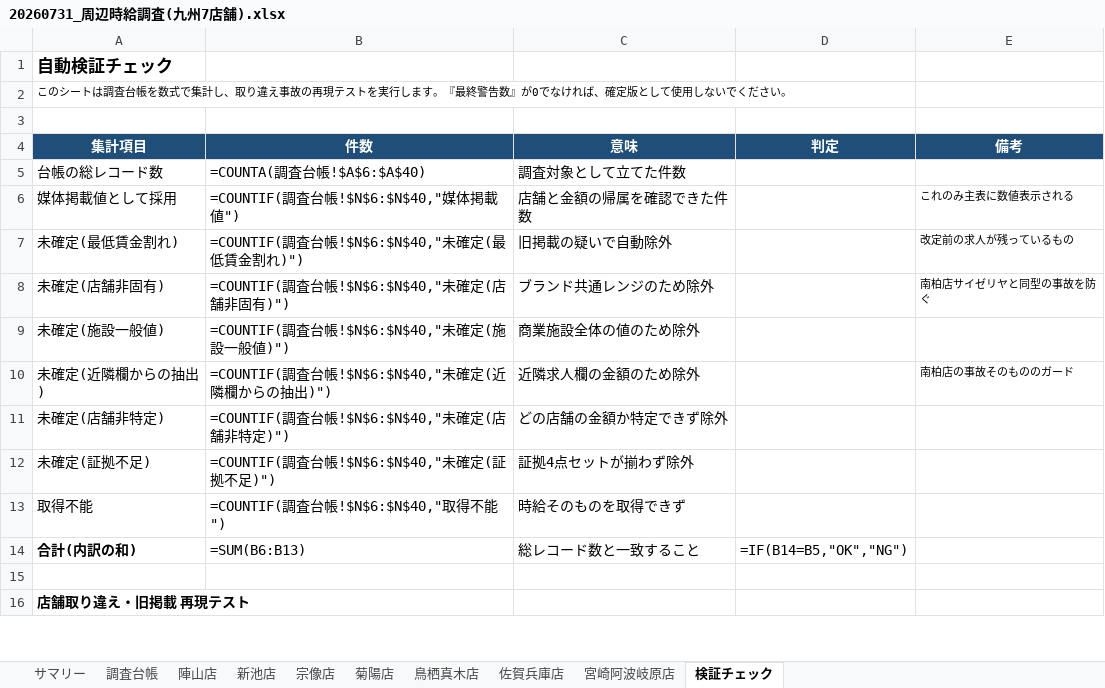
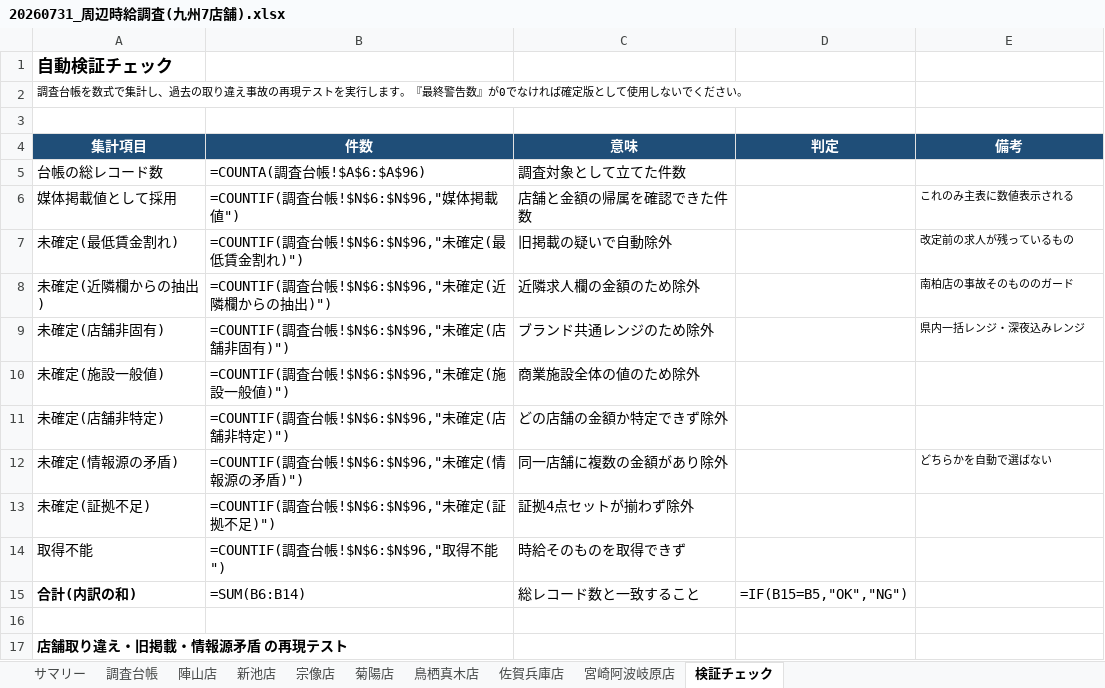
Before and after one commit to Fkzyk/newstaff_file, an Excel workbook: chosa/20260731_周辺時給調査(九州7店舗).xlsx, sheet 検証チェック, drawn as a sheet; only a part is shown; values as stored, in another font and other column widths than the file's, no borders; formulas without a stored value are shown as written; removed rows and columns are numbered as before the commit, all else as after; the diff covers the shown part only; the diff names each change by its address in the sheet, - before the commit and + after, or states it on an @@ line.

```diff
--- a/chosa/20260731_周辺時給調査(九州7店舗).xlsx (sheet 検証チェック)
+++ b/chosa/20260731_周辺時給調査(九州7店舗).xlsx (sheet 検証チェック)
-A2 (集計項目): このシートは調査台帳を数式で集計し、取り違え事故の再現テストを実行します。『最終警告数』が0でなければ、確定版と…
+A2 (集計項目): 調査台帳を数式で集計し、過去の取り違え事故の再現テストを実行します。『最終警告数』が0でなければ確定版と…
-B5 (件数): =COUNTA(調査台帳!$A$6:$A$40)
+B5 (件数): =COUNTA(調査台帳!$A$6:$A$96)
-B6 (件数): =COUNTIF(調査台帳!$N$6:$N$40,"媒体掲載値")
+B6 (件数): =COUNTIF(調査台帳!$N$6:$N$96,"媒体掲載値")
-B7 (件数): =COUNTIF(調査台帳!$N$6:$N$40,"未確定(最低賃金割れ)")
+B7 (件数): =COUNTIF(調査台帳!$N$6:$N$96,"未確定(最低賃金割れ)")
+row 8: 未確定(近隣欄からの抽出) | =COUNTIF(調査台帳!$N$6:$N$96,"未確定(近隣欄からの抽出)") | 近隣求人欄の金額のため除外 |  | 南柏店の事故そのもののガード
-B9 (件数): =COUNTIF(調査台帳!$N$6:$N$40,"未確定(店舗非固有)")
+B9 (件数): =COUNTIF(調査台帳!$N$6:$N$96,"未確定(店舗非固有)")
-E9 (備考): 南柏店サイゼリヤと同型の事故を防ぐ
+E9 (備考): 県内一括レンジ・深夜込みレンジ
-B10 (件数): =COUNTIF(調査台帳!$N$6:$N$40,"未確定(施設一般値)")
+B10 (件数): =COUNTIF(調査台帳!$N$6:$N$96,"未確定(施設一般値)")
-row 10: 未確定(近隣欄からの抽出) | =COUNTIF(調査台帳!$N$6:$N$40,"未確定(近隣欄からの抽出)") | 近隣求人欄の金額のため除外 |  | 南柏店の事故そのもののガード
-B11 (件数): =COUNTIF(調査台帳!$N$6:$N$40,"未確定(店舗非特定)")
+B11 (件数): =COUNTIF(調査台帳!$N$6:$N$96,"未確定(店舗非特定)")
+row 12: 未確定(情報源の矛盾) | =COUNTIF(調査台帳!$N$6:$N$96,"未確定(情報源の矛盾)") | 同一店舗に複数の金額があり除外 |  | どちらかを自動で選ばない
-B13 (件数): =COUNTIF(調査台帳!$N$6:$N$40,"未確定(証拠不足)")
+B13 (件数): =COUNTIF(調査台帳!$N$6:$N$96,"未確定(証拠不足)")
-B14 (件数): =COUNTIF(調査台帳!$N$6:$N$40,"取得不能")
+B14 (件数): =COUNTIF(調査台帳!$N$6:$N$96,"取得不能")
-B15 (件数): =SUM(B6:B13)
+B15 (件数): =SUM(B6:B14)
-D15 (判定): =IF(B14=B5,"OK","NG")
+D15 (判定): =IF(B15=B5,"OK","NG")
-A17 (集計項目): 店舗取り違え・旧掲載 再現テスト
+A17 (集計項目): 店舗取り違え・旧掲載・情報源矛盾 の再現テスト
```
Also changed, not shown: 4 added rows, 2 removed rows and 15 edited cells elsewhere in this sheet, sheet 調査台帳, sheet 新池店, sheet 佐賀兵庫店, sheet 宮崎阿波岐原店, sheet 鳥栖真木店, sheet 陣山店, 3 more sheets, 2 other files.
